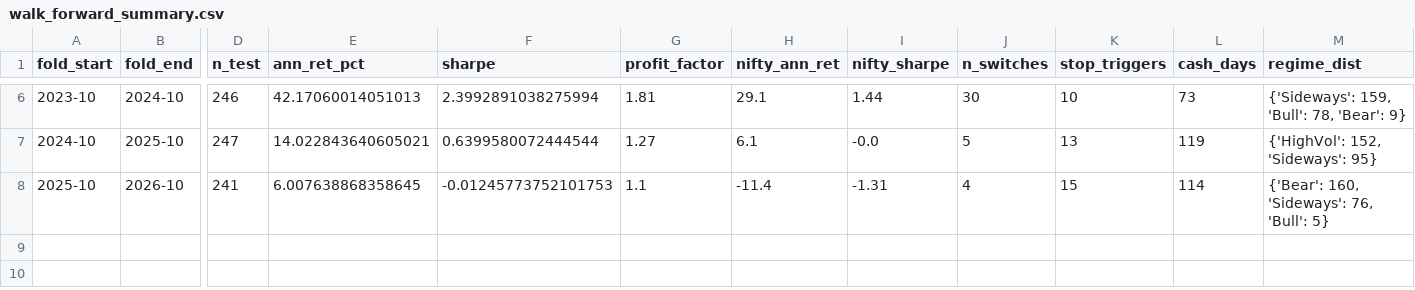
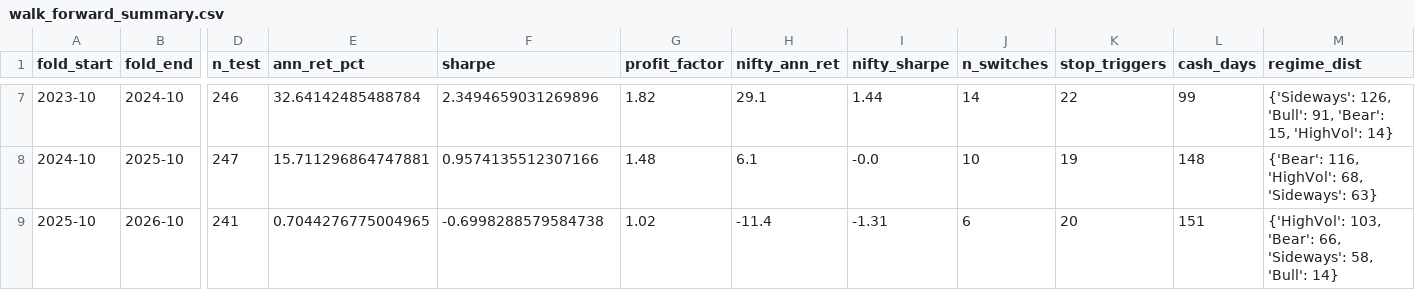
Before and after one commit to VanshMohla29/Regime-Based-Sector-Rotation-QuantStrategy, a CSV file: data/walk_forward_summary.csv, drawn as a sheet; only a part is shown, gaps mark what is left out; addresses are those after the commit; the diff covers the shown part only; the diff names each change by its address in the sheet, - before the commit and + after, or states it on an @@ line.

```diff
--- a/data/walk_forward_summary.csv
+++ b/data/walk_forward_summary.csv
-E7 (ann_ret_pct): 42.17060014051013
+E7 (ann_ret_pct): 32.64142485488784
-F7 (sharpe): 2.3992891038275994
+F7 (sharpe): 2.3494659031269896
-G7 (profit_factor): 1.81
+G7 (profit_factor): 1.82
-J7 (n_switches): 30
+J7 (n_switches): 14
-K7 (stop_triggers): 10
+K7 (stop_triggers): 22
-L7 (cash_days): 73
+L7 (cash_days): 99
-M7 (regime_dist): {'Sideways': 159, 'Bull': 78, 'Bear': 9}
+M7 (regime_dist): {'Sideways': 126, 'Bull': 91, 'Bear': 15, 'HighVol': 14}
-E8 (ann_ret_pct): 14.022843640605021
+E8 (ann_ret_pct): 15.711296864747881
-F8 (sharpe): 0.6399580072444544
+F8 (sharpe): 0.9574135512307166
-G8 (profit_factor): 1.27
+G8 (profit_factor): 1.48
-J8 (n_switches): 5
+J8 (n_switches): 10
-K8 (stop_triggers): 13
+K8 (stop_triggers): 19
-L8 (cash_days): 119
+L8 (cash_days): 148
-M8 (regime_dist): {'HighVol': 152, 'Sideways': 95}
+M8 (regime_dist): {'Bear': 116, 'HighVol': 68, 'Sideways': 63}
-E9 (ann_ret_pct): 6.007638868358645
+E9 (ann_ret_pct): 0.7044276775004965
-F9 (sharpe): -0.01245773752101753
+F9 (sharpe): -0.6998288579584738
-G9 (profit_factor): 1.1
+G9 (profit_factor): 1.02
-J9 (n_switches): 4
+J9 (n_switches): 6
-K9 (stop_triggers): 15
+K9 (stop_triggers): 20
-L9 (cash_days): 114
+L9 (cash_days): 151
-M9 (regime_dist): {'Bear': 160, 'Sideways': 76, 'Bull': 5}
+M9 (regime_dist): {'HighVol': 103, 'Bear': 66, 'Sideways': 58, 'Bull': 14}
```
Also changed, not shown: 1 added row and 27 edited cells elsewhere in this file, data/paper_portfolio_history.csv, data/parameter_stability_summary.csv, 21 other files.
